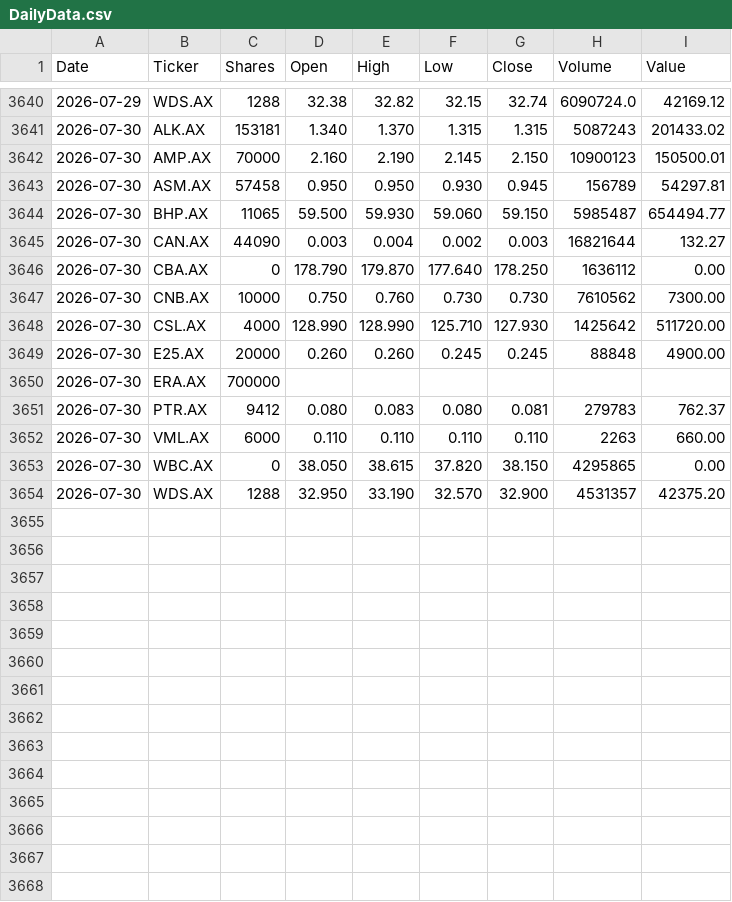
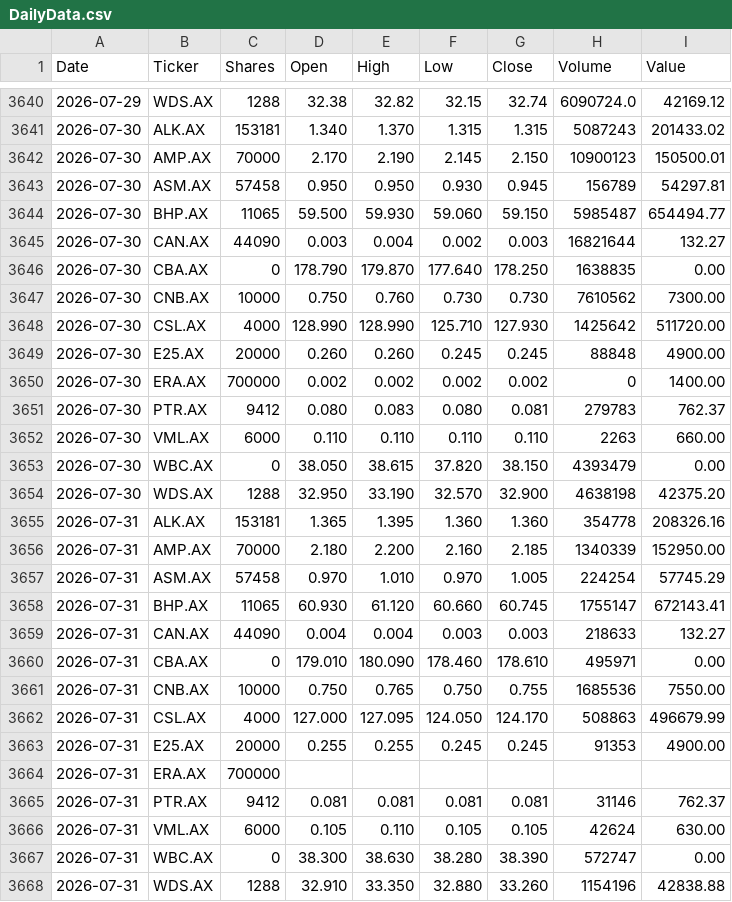
Before and after one commit to namor5772/EODshareReval, a CSV file: asx_eod_output/DailyData.csv, drawn as a sheet; only a part is shown, gaps mark what is left out.

```diff
--- a/asx_eod_output/DailyData.csv
+++ b/asx_eod_output/DailyData.csv
@@ -3641,3 +3641,3 @@ Date,Ticker,Shares,Open,High,Low,Close,Volume,Value
 2026-07-30,ALK.AX,153181,1.340,1.370,1.315,1.315,5087243,201433.02
-2026-07-30,AMP.AX,70000,2.160,2.190,2.145,2.150,10900123,150500.01
+2026-07-30,AMP.AX,70000,2.170,2.190,2.145,2.150,10900123,150500.01
 2026-07-30,ASM.AX,57458,0.950,0.950,0.930,0.945,156789,54297.81
@@ -3645,3 +3645,3 @@ Date,Ticker,Shares,Open,High,Low,Close,Volume,Value
 2026-07-30,CAN.AX,44090,0.003,0.004,0.002,0.003,16821644,132.27
-2026-07-30,CBA.AX,0,178.790,179.870,177.640,178.250,1636112,0.00
+2026-07-30,CBA.AX,0,178.790,179.870,177.640,178.250,1638835,0.00
 2026-07-30,CNB.AX,10000,0.750,0.760,0.730,0.730,7610562,7300.00
@@ -3649,6 +3649,20 @@ Date,Ticker,Shares,Open,High,Low,Close,Volume,Value
 2026-07-30,E25.AX,20000,0.260,0.260,0.245,0.245,88848,4900.00
-2026-07-30,ERA.AX,700000,,,,,,
+2026-07-30,ERA.AX,700000,0.002,0.002,0.002,0.002,0,1400.00
 2026-07-30,PTR.AX,9412,0.080,0.083,0.080,0.081,279783,762.37
 2026-07-30,VML.AX,6000,0.110,0.110,0.110,0.110,2263,660.00
-2026-07-30,WBC.AX,0,38.050,38.615,37.820,38.150,4295865,0.00
-2026-07-30,WDS.AX,1288,32.950,33.190,32.570,32.900,4531357,42375.20
+2026-07-30,WBC.AX,0,38.050,38.615,37.820,38.150,4393479,0.00
+2026-07-30,WDS.AX,1288,32.950,33.190,32.570,32.900,4638198,42375.20
+2026-07-31,ALK.AX,153181,1.365,1.395,1.360,1.360,354778,208326.16
+2026-07-31,AMP.AX,70000,2.180,2.200,2.160,2.185,1340339,152950.00
+2026-07-31,ASM.AX,57458,0.970,1.010,0.970,1.005,224254,57745.29
+2026-07-31,BHP.AX,11065,60.930,61.120,60.660,60.745,1755147,672143.41
+2026-07-31,CAN.AX,44090,0.004,0.004,0.003,0.003,218633,132.27
+2026-07-31,CBA.AX,0,179.010,180.090,178.460,178.610,495971,0.00
+2026-07-31,CNB.AX,10000,0.750,0.765,0.750,0.755,1685536,7550.00
+2026-07-31,CSL.AX,4000,127.000,127.095,124.050,124.170,508863,496679.99
+2026-07-31,E25.AX,20000,0.255,0.255,0.245,0.245,91353,4900.00
+2026-07-31,ERA.AX,700000,,,,,,
+2026-07-31,PTR.AX,9412,0.081,0.081,0.081,0.081,31146,762.37
+2026-07-31,VML.AX,6000,0.105,0.110,0.105,0.105,42624,630.00
+2026-07-31,WBC.AX,0,38.300,38.630,38.280,38.390,572747,0.00
+2026-07-31,WDS.AX,1288,32.910,33.350,32.880,33.260,1154196,42838.88
```
Also changed, not shown: 3 other files.
